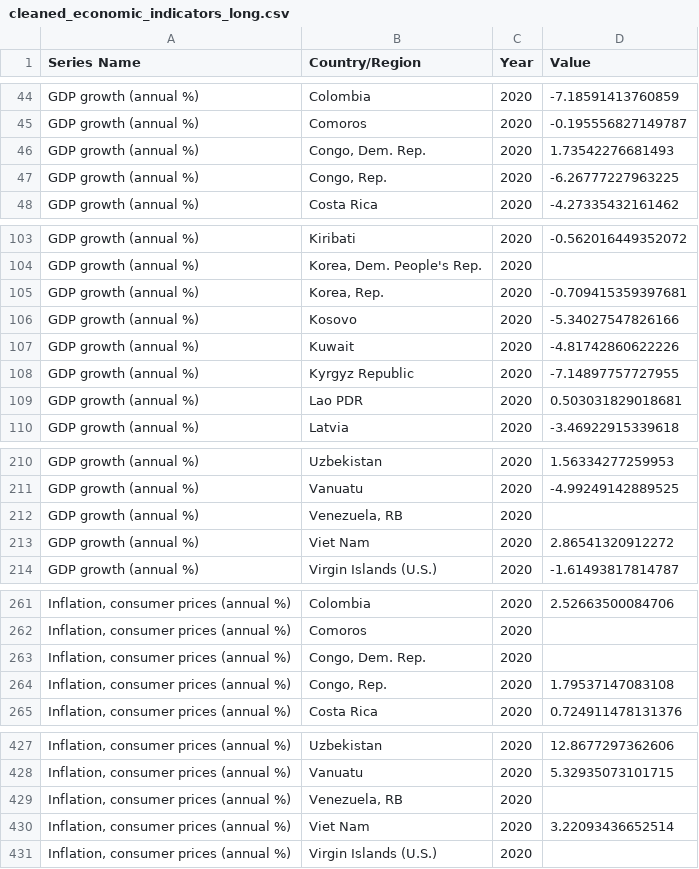
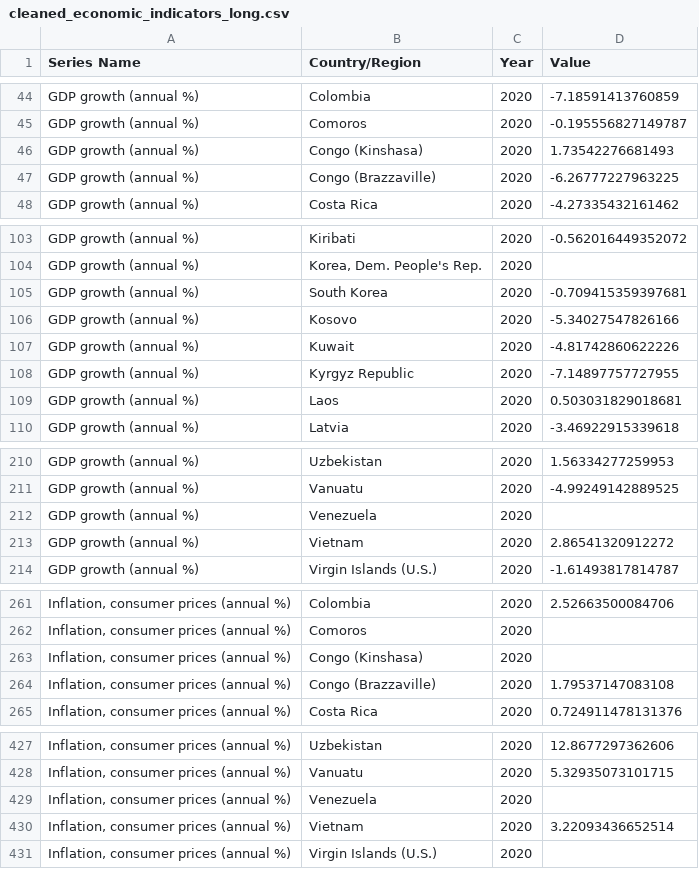
Before and after one commit to GeoDorn/DataVisCoursework, a CSV file: data/cleaned/cleaned_economic_indicators_long.csv, drawn as a sheet; only a part is shown, gaps mark what is left out; the diff covers the shown part only; the diff names each change by its address in the sheet, - before the commit and + after, or states it on an @@ line.

Commit message:
Additional Cleaning and Data Vis Setups

```diff
--- a/data/cleaned/cleaned_economic_indicators_long.csv
+++ b/data/cleaned/cleaned_economic_indicators_long.csv
-B46 (Country/Region): Congo, Dem. Rep.
+B46 (Country/Region): Congo (Kinshasa)
-B47 (Country/Region): Congo, Rep.
+B47 (Country/Region): Congo (Brazzaville)
-B105 (Country/Region): Korea, Rep.
+B105 (Country/Region): South Korea
-B109 (Country/Region): Lao PDR
+B109 (Country/Region): Laos
-B212 (Country/Region): Venezuela, RB
+B212 (Country/Region): Venezuela
-B213 (Country/Region): Viet Nam
+B213 (Country/Region): Vietnam
-B263 (Country/Region): Congo, Dem. Rep.
+B263 (Country/Region): Congo (Kinshasa)
-B264 (Country/Region): Congo, Rep.
+B264 (Country/Region): Congo (Brazzaville)
-B429 (Country/Region): Venezuela, RB
+B429 (Country/Region): Venezuela
-B430 (Country/Region): Viet Nam
+B430 (Country/Region): Vietnam
```
Also changed, not shown: 182 edited cells elsewhere in this file, 5 other files.
